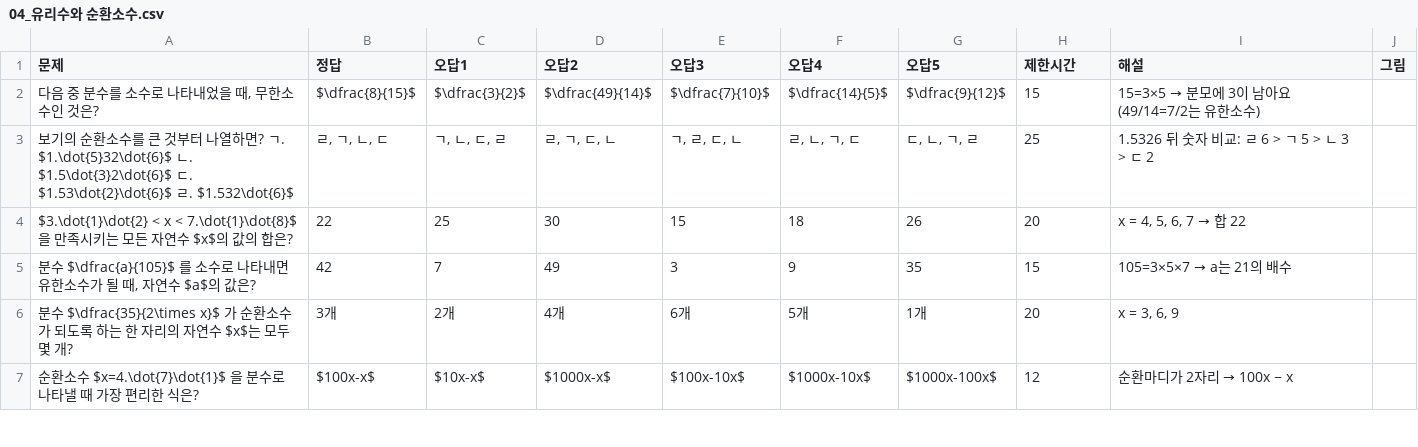
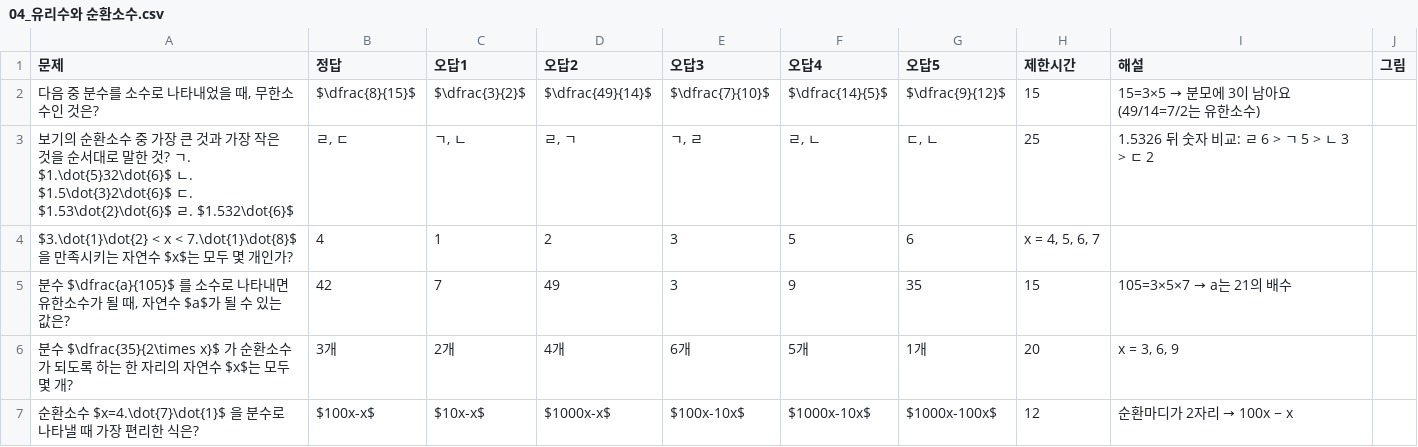
Before and after one commit to 5012345/2026math-kart, a CSV file: questions/04_유리수와 순환소수.csv, drawn as a sheet; only a part is shown; the diff covers the shown part only.

Commit message:
Update 04_유리수와 순환소수.csv

```diff
--- a/questions/04_유리수와 순환소수.csv
+++ b/questions/04_유리수와 순환소수.csv
@@ -2,5 +2,5 @@
 "다음 중 분수를 소수로 나타내었을 때, 무한소수인 것은?",$\dfrac{8}{15}$,$\dfrac{3}{2}$,$\dfrac{49}{14}$,$\dfrac{7}{10}$,$\dfrac{14}{5}$,$\dfrac{9}{12}$,15,15=3×5 → 분모에 3이 남아요 (49/14=7/2는 유한소수),
-보기의 순환소수를 큰 것부터 나열하면? ㄱ. $1.\dot{5}32\dot{6}$  ㄴ. $1.5\dot{3}2\dot{6}$  ㄷ. $1.53\dot{2}\dot{6}$  ㄹ. $1.532\dot{6}$,"ㄹ, ㄱ, ㄴ, ㄷ","ㄱ, ㄴ, ㄷ, ㄹ","ㄹ, ㄱ, ㄷ, ㄴ","ㄱ, ㄹ, ㄷ, ㄴ","ㄹ, ㄴ, ㄱ, ㄷ","ㄷ, ㄴ, ㄱ, ㄹ",25,1.5326 뒤 숫자 비교: ㄹ 6 > ㄱ 5 > ㄴ 3 > ㄷ 2,
-$3.\dot{1}\dot{2} < x < 7.\dot{1}\dot{8}$ 을 만족시키는 모든 자연수 $x$의 값의 합은?,22,25,30,15,18,26,20,"x = 4, 5, 6, 7 → 합 22",
-"분수 $\dfrac{a}{105}$ 를 소수로 나타내면 유한소수가 될 때, 자연수 $a$의 값은?",42,7,49,3,9,35,15,105=3×5×7 → a는 21의 배수,
+보기의 순환소수 중 가장 큰 것과 가장 작은 것을 순서대로 말한 것? ㄱ. $1.\dot{5}32\dot{6}$  ㄴ. $1.5\dot{3}2\dot{6}$  ㄷ. $1.53\dot{2}\dot{6}$  ㄹ. $1.532\dot{6}$,"ㄹ, ㄷ","ㄱ, ㄴ","ㄹ, ㄱ","ㄱ, ㄹ","ㄹ, ㄴ","ㄷ, ㄴ",25,1.5326 뒤 숫자 비교: ㄹ 6 > ㄱ 5 > ㄴ 3 > ㄷ 2,
+$3.\dot{1}\dot{2} < x < 7.\dot{1}\dot{8}$ 을 만족시키는 자연수 $x$는 모두 몇 개인가?,4,1,2,3,5,6,"x = 4, 5, 6, 7",
+"분수 $\dfrac{a}{105}$ 를 소수로 나타내면 유한소수가 될 때, 자연수 $a$가 될 수 있는 값은?",42,7,49,3,9,35,15,105=3×5×7 → a는 21의 배수,
 분수 $\dfrac{35}{2\times x}$ 가 순환소수가 되도록 하는 한 자리의 자연수 $x$는 모두 몇 개?,3개,2개,4개,6개,5개,1개,20,"x = 3, 6, 9",
```
Also changed, not shown: 4 removed rows and 2 edited cells elsewhere in this file.
